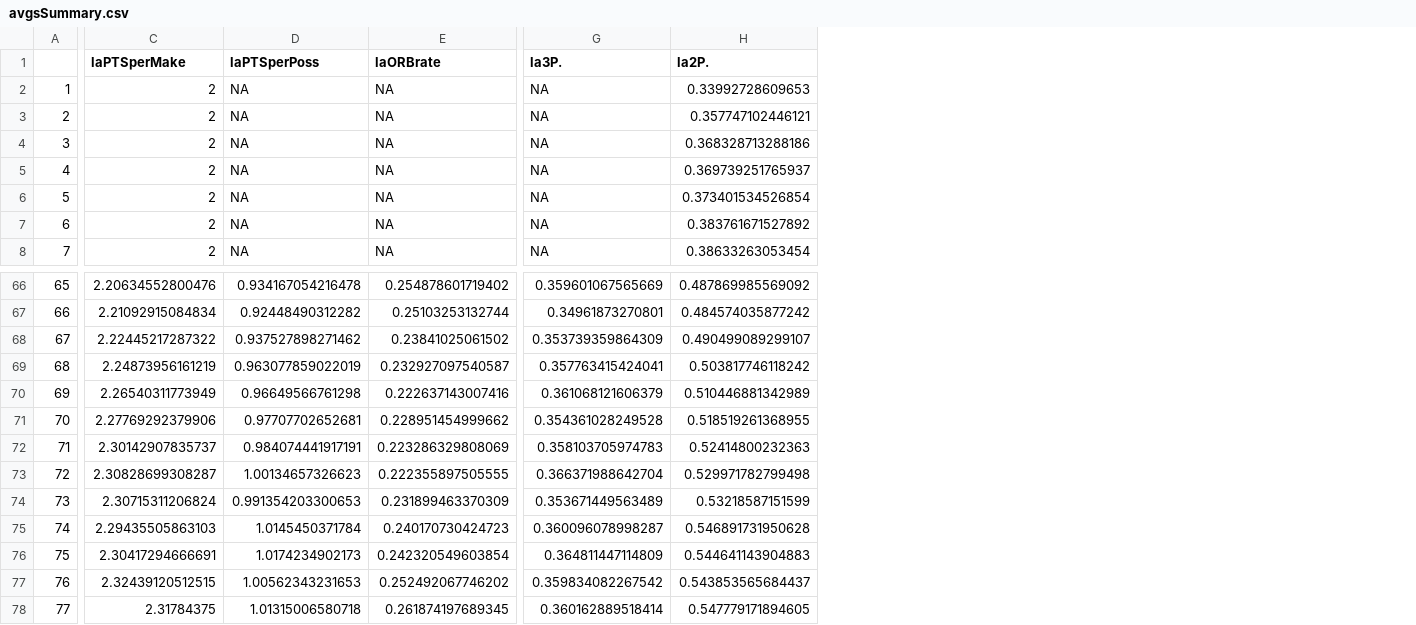
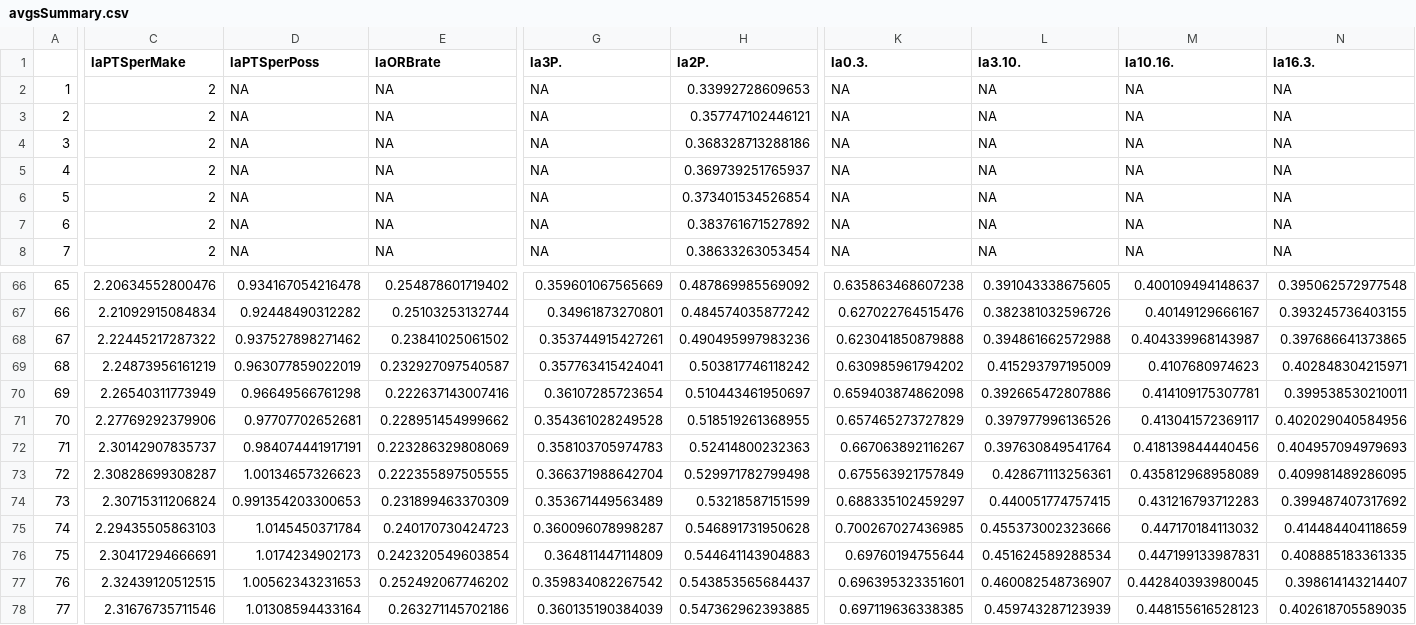
Before and after one commit to tmayhew1/nba-projects, a CSV file: Complete Data/avgsSummary.csv, drawn as a sheet; only a part is shown, gaps mark what is left out; the diff covers the shown part only; the diff names each change by its address in the sheet, - before the commit and + after, or states it on an @@ line.

Commit message:
Updated and backfilled totals_collect data for shooting graph (Four Factors), re-ran to 1997 (first year where league-wide data is available).

```diff
--- a/Complete Data/avgsSummary.csv
+++ b/Complete Data/avgsSummary.csv
+column K (la0.3.), rows 2-8: all NA; rows 66-78: 0.635863468607238 | 0.627022764515476 | 0.623041850879888 | 0.630985961794202 | 0.659403874862098 | 0.657465273727829 | 0.667063892116267 | 0.675563921757849 | 0.688335102459297 | 0.700267027436985 | 0.69760194755644 | 0.696395323351601 | 0.697119636338385
+column L (la3.10.), rows 2-8: all NA; rows 66-78: 0.391043338675605 | 0.382381032596726 | 0.394861662572988 | 0.415293797195009 | 0.392665472807886 | 0.397977996136526 | 0.397630849541764 | 0.428671113256361 | 0.440051774757415 | 0.455373002323666 | 0.451624589288534 | 0.460082548736907 | 0.459743287123939
+column M (la10.16.), rows 2-8: all NA; rows 66-78: 0.400109494148637 | 0.40149129666167 | 0.404339968143987 | 0.4107680974623 | 0.414109175307781 | 0.413041572369117 | 0.418139844440456 | 0.435812968958089 | 0.431216793712283 | 0.447170184113032 | 0.447199133987831 | 0.442840393980045 | 0.448155616528123
+column N (la16.3.), rows 2-8: all NA; rows 66-78: 0.395062572977548 | 0.393245736403155 | 0.397686641373865 | 0.402848304215971 | 0.399538530210011 | 0.402029040584956 | 0.404957094979693 | 0.409981489286095 | 0.399487407317692 | 0.414484404118659 | 0.408885183361335 | 0.398614143214407 | 0.402618705589035
-G68 (la3P.): 0.353739359864309
+G68 (la3P.): 0.353744915427261
-H68 (la2P.): 0.490499089299107
+H68 (la2P.): 0.490495997983236
-G70 (la3P.): 0.361068121606379
+G70 (la3P.): 0.36107285723654
-H70 (la2P.): 0.510446881342989
+H70 (la2P.): 0.510443461950697
-C78 (laPTSperMake): 2.31784375
+C78 (laPTSperMake): 2.31676735711546
-D78 (laPTSperPoss): 1.01315006580718
+D78 (laPTSperPoss): 1.01308594433164
-E78 (laORBrate): 0.261874197689345
+E78 (laORBrate): 0.263271145702186
-G78 (la3P.): 0.360162889518414
+G78 (la3P.): 0.360135190384039
-H78 (la2P.): 0.547779171894605
+H78 (la2P.): 0.547362962393885
```
Also changed, not shown: 11 edited cells elsewhere in this file, Totals/2016.csv, Totals/2018.csv, 26 other files.
